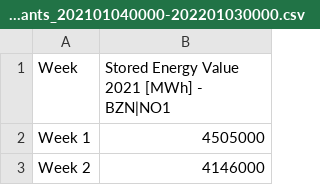
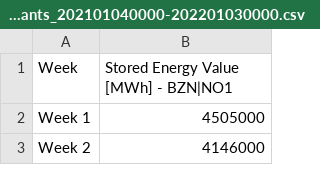
Before and after one commit to HIOF-Bachelor-Project-Group-7/Time-series-energy-price-prediction-bidding-zone-N01, a CSV file: datasets/water_level/NO1_2021_Water Reservoirs and Hydro Storage Plants_202101040000-202201030000.csv, drawn as a sheet; only a part is shown.

Commit message:
Interpolation is finished
With last week of 2021 and first week of 2023, and then the data is snipped off at both ends with a filter to allow only for stamps in 2022

```diff
--- a/datasets/water_level/NO1_2021_Water Reservoirs and Hydro Storage Plants_202101040000-202201030000.csv
+++ b/datasets/water_level/NO1_2021_Water Reservoirs and Hydro Storage Plants_202101040000-202201030000.csv
@@ -1,2 +1,2 @@
-"Week","Stored Energy Value 2021 [MWh] - BZN|NO1"
+"Week",Stored Energy Value [MWh] - BZN|NO1
 "Week 1","4505000"
```
Also changed, not shown: datasets/water_level/NO2_2021_Water Reservoirs and Hydro Storage Plants_202101040000-202201030000.csv, datasets/water_level/NO3_2021_Water Reservoirs and Hydro Storage Plants_202101040000-202201030000.csv, 3 other files.
